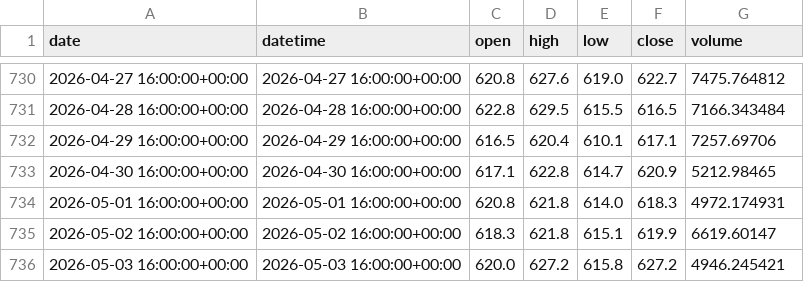
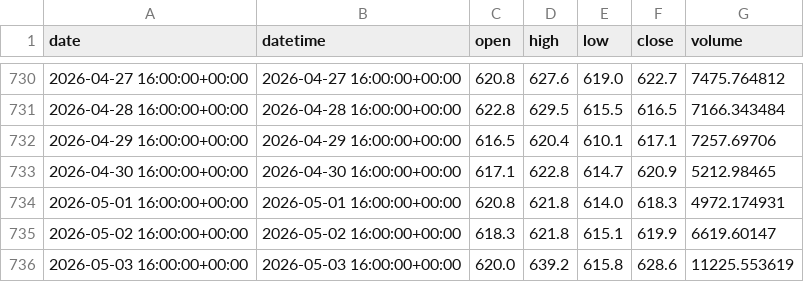
Before and after one commit to yuqiaowu/ai-crypto-agent, a CSV file: csv_data/BNB_1d.csv, drawn as a sheet; only a part is shown, gaps mark what is left out.

```diff
--- a/csv_data/BNB_1d.csv
+++ b/csv_data/BNB_1d.csv
@@ -735,2 +735,2 @@ date,datetime,open,high,low,close,volume
 2026-05-02 16:00:00+00:00,2026-05-02 16:00:00+00:00,618.3,621.8,615.1,619.9,6619.60147
-2026-05-03 16:00:00+00:00,2026-05-03 16:00:00+00:00,620.0,627.2,615.8,627.2,4946.245421
+2026-05-03 16:00:00+00:00,2026-05-03 16:00:00+00:00,620.0,639.2,615.8,628.6,11225.553619
```
Also changed, not shown: csv_data/BNB_4h.csv, csv_data/BTC_4h.csv, 20 other files.
